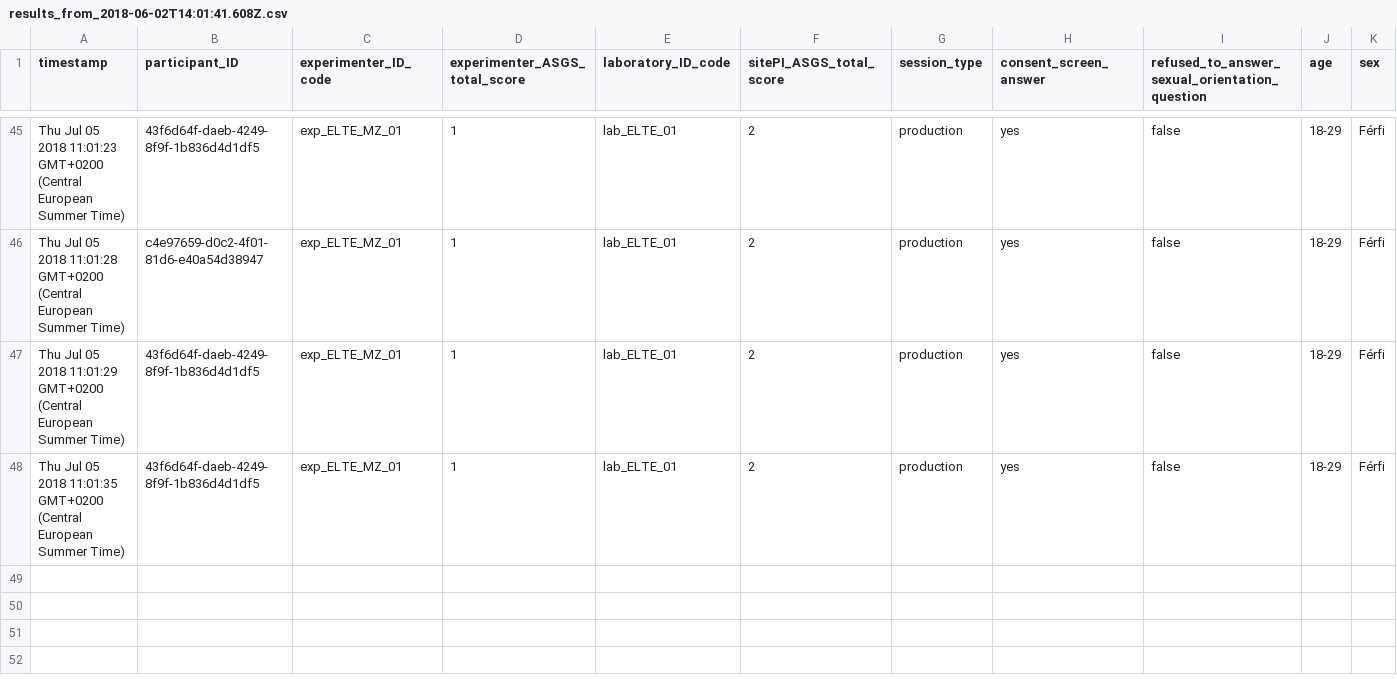
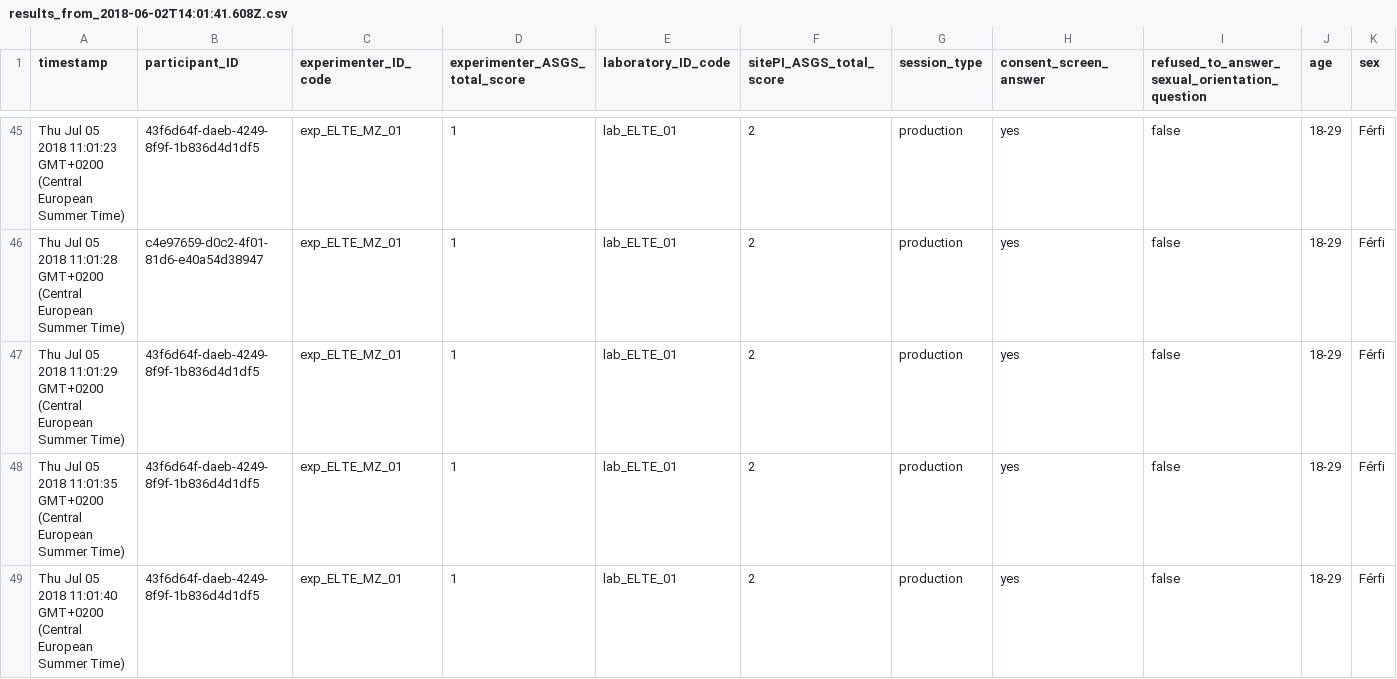
Before and after one commit to kekecsz/transparent-psi-results, a CSV file: results_from_2018-06-02T14:01:41.608Z.csv, drawn as a sheet; only a part is shown, gaps mark what is left out; rows hold the shown columns only; the diff names each change by its address in the sheet, - before the commit and + after, or states it on an @@ line.

Commit message:
data received

```diff
--- a/results_from_2018-06-02T14:01:41.608Z.csv
+++ b/results_from_2018-06-02T14:01:41.608Z.csv
+row 49: Thu Jul 05 2018 11:01:40 GMT+0200 (Central European Summer Time) | 43f6d64f-daeb-4249-8f9f-1b836d4d1df5 | exp_ELTE_MZ_01 | 1 | lab_ELTE_01 | 2 | production | yes | false | 18-29 | Férfi
```
